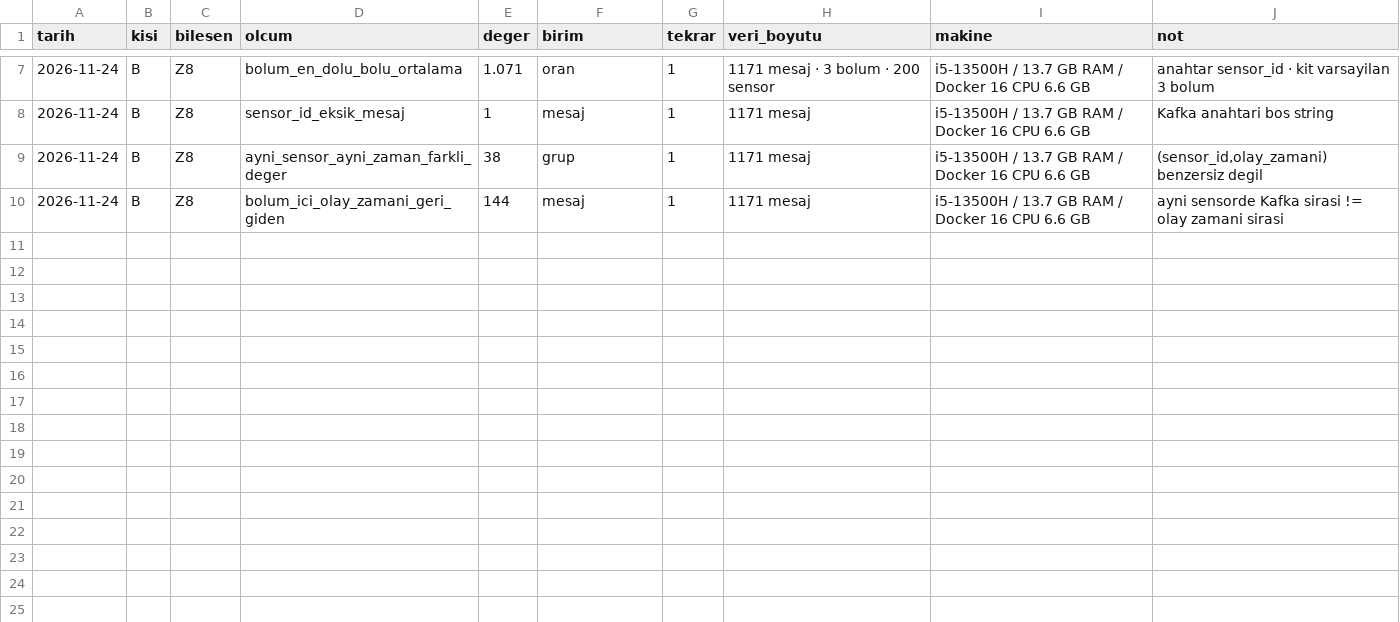
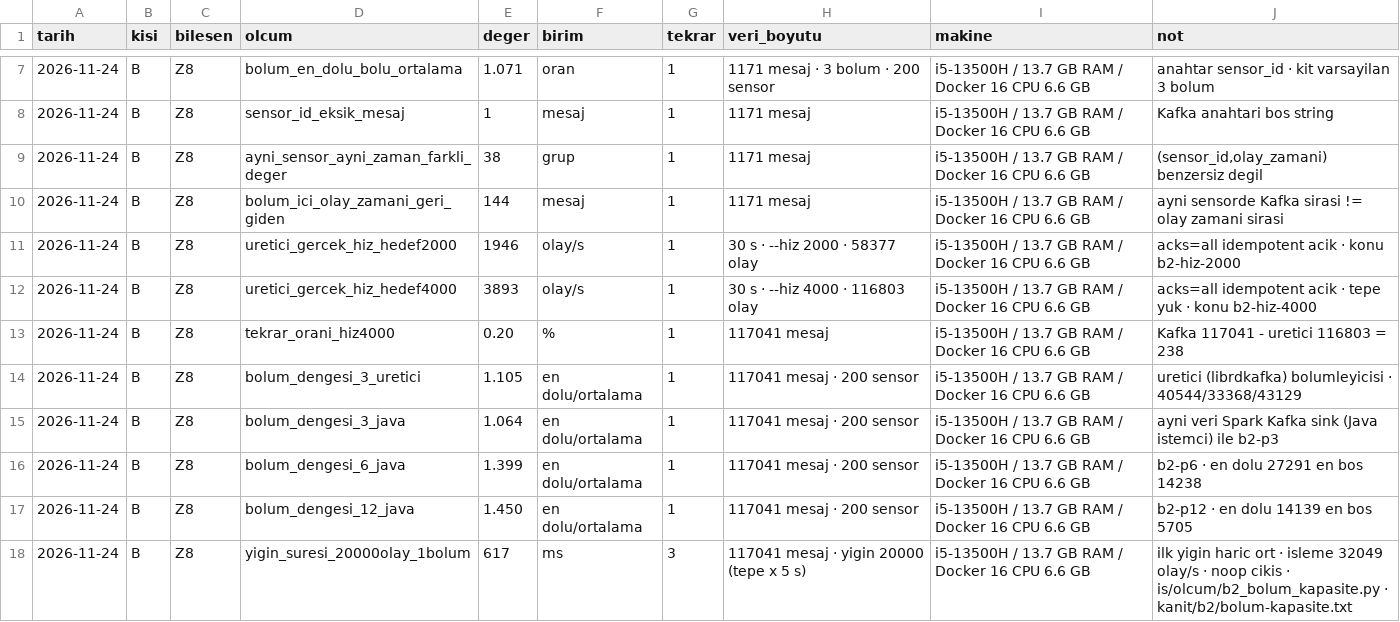
Before and after one commit to MaviMakumba/BSM461_Proje_1A_B231210065, a CSV file: kanit/olcum/B.csv, drawn as a sheet; only a part is shown, gaps mark what is left out; the diff covers the shown part only.

Commit message:
[B] B2: uretici hizi, bolum kapasitesi ve anahtar dengesi olcumleri; K-04; sunum notlari

```diff
--- a/kanit/olcum/B.csv
+++ b/kanit/olcum/B.csv
@@ -10 +10,9 @@ tarih,kisi,bilesen,olcum,deger,birim,tekrar,veri_boyutu,makine,not
 2026-11-24,B,Z8,bolum_ici_olay_zamani_geri_giden,144,mesaj,1,"1171 mesaj",i5-13500H / 13.7 GB RAM / Docker 16 CPU 6.6 GB,"ayni sensorde Kafka sirasi != olay zamani sirasi"
+2026-11-24,B,Z8,uretici_gercek_hiz_hedef2000,1946,olay/s,1,"30 s · --hiz 2000 · 58377 olay",i5-13500H / 13.7 GB RAM / Docker 16 CPU 6.6 GB,"acks=all idempotent acik · konu b2-hiz-2000"
+2026-11-24,B,Z8,uretici_gercek_hiz_hedef4000,3893,olay/s,1,"30 s · --hiz 4000 · 116803 olay",i5-13500H / 13.7 GB RAM / Docker 16 CPU 6.6 GB,"acks=all idempotent acik · tepe yuk · konu b2-hiz-4000"
+2026-11-24,B,Z8,tekrar_orani_hiz4000,0.20,%,1,"117041 mesaj",i5-13500H / 13.7 GB RAM / Docker 16 CPU 6.6 GB,"Kafka 117041 - uretici 116803 = 238"
+2026-11-24,B,Z8,bolum_dengesi_3_uretici,1.105,en dolu/ortalama,1,"117041 mesaj · 200 sensor",i5-13500H / 13.7 GB RAM / Docker 16 CPU 6.6 GB,"uretici (librdkafka) bolumleyicisi · 40544/33368/43129"
+2026-11-24,B,Z8,bolum_dengesi_3_java,1.064,en dolu/ortalama,1,"117041 mesaj · 200 sensor",i5-13500H / 13.7 GB RAM / Docker 16 CPU 6.6 GB,"ayni veri Spark Kafka sink (Java istemci) ile b2-p3"
+2026-11-24,B,Z8,bolum_dengesi_6_java,1.399,en dolu/ortalama,1,"117041 mesaj · 200 sensor",i5-13500H / 13.7 GB RAM / Docker 16 CPU 6.6 GB,"b2-p6 · en dolu 27291 en bos 14238"
+2026-11-24,B,Z8,bolum_dengesi_12_java,1.450,en dolu/ortalama,1,"117041 mesaj · 200 sensor",i5-13500H / 13.7 GB RAM / Docker 16 CPU 6.6 GB,"b2-p12 · en dolu 14139 en bos 5705"
+2026-11-24,B,Z8,yigin_suresi_20000olay_1bolum,617,ms,3,"117041 mesaj · yigin 20000 (tepe x 5 s)",i5-13500H / 13.7 GB RAM / Docker 16 CPU 6.6 GB,"ilk yigin haric ort · isleme 32049 olay/s · noop cikis · is/olcum/b2_bolum_kapasite.py · kanit/b2/bolum-kapasite.txt"
```
Also changed, not shown: 8 added rows elsewhere in this file, 4 other files.
